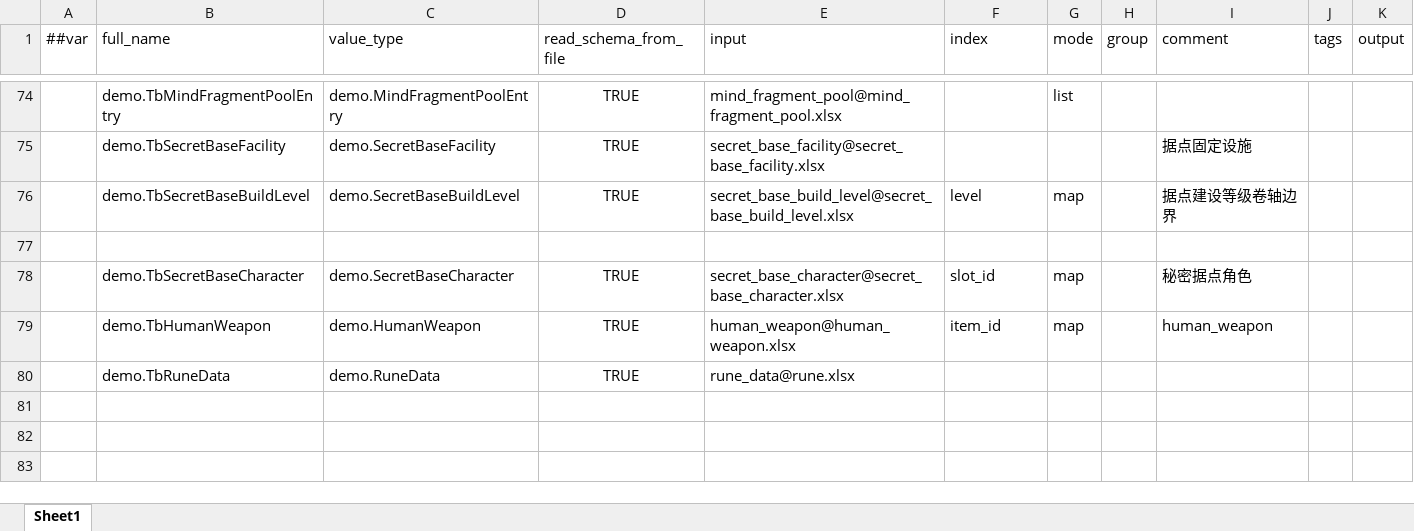
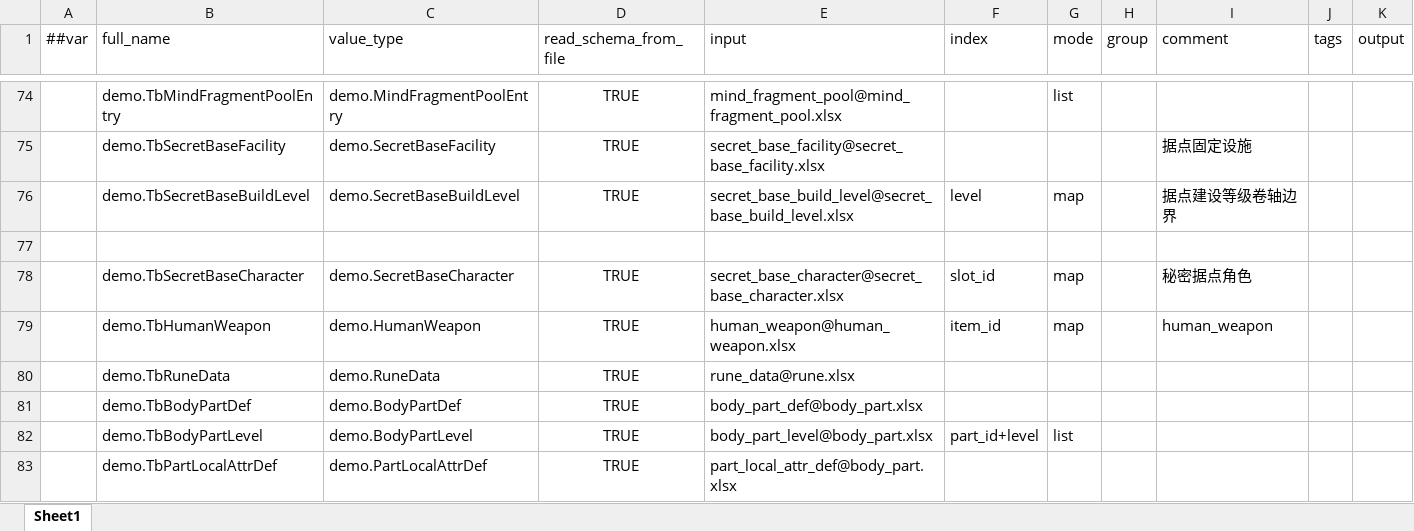
Before and after one commit to nmbswls/FkSucProj, an Excel workbook: Config/Datas/__tables__.xlsx, sheet Sheet1, drawn as a sheet; only a part is shown, gaps mark what is left out; values as stored, in another font and other column widths than the file's, no borders; the diff names each change by its address in the sheet, - before the commit and + after, or states it on an @@ line.

```diff
--- a/Config/Datas/__tables__.xlsx (sheet Sheet1)
+++ b/Config/Datas/__tables__.xlsx (sheet Sheet1)
+row 81:  | demo.TbBodyPartDef | demo.BodyPartDef | TRUE | body_part_def@body_part.xlsx
+row 82:  | demo.TbBodyPartLevel | demo.BodyPartLevel | TRUE | body_part_level@body_part.xlsx | part_id+level | list
+row 83:  | demo.TbPartLocalAttrDef | demo.PartLocalAttrDef | TRUE | part_local_attr_def@body_part.xlsx
```
Also changed, not shown: Config/Datas/item.xlsx, 57 other files.
